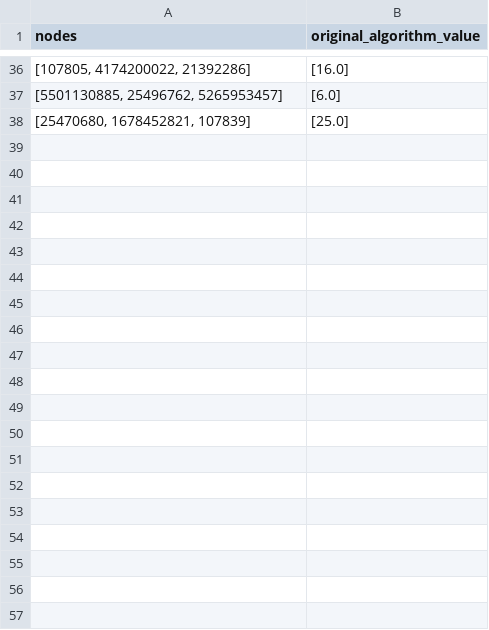
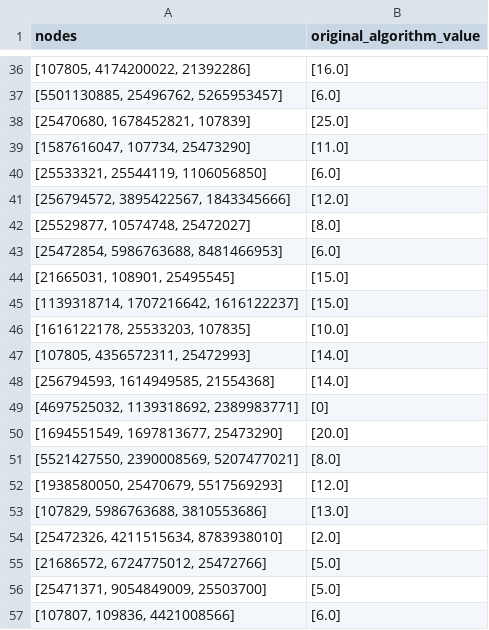
Before and after one commit to khalid-alsheeb/explainable-road-navigation, a CSV file: website/backend/data/fixed_hundred_original_vs_anytime.csv, drawn as a sheet; only a part is shown, gaps mark what is left out; the diff covers the shown part only; the diff names each change by its address in the sheet, - before the commit and + after, or states it on an @@ line.

```diff
--- a/website/backend/data/fixed_hundred_original_vs_anytime.csv
+++ b/website/backend/data/fixed_hundred_original_vs_anytime.csv
+row 39: [1587616047, 107734, 25473290] | [11.0]
+row 40: [25533321, 25544119, 1106056850] | [6.0]
+row 41: [256794572, 3895422567, 1843345666] | [12.0]
+row 42: [25529877, 10574748, 25472027] | [8.0]
+row 43: [25472854, 5986763688, 8481466953] | [6.0]
+row 44: [21665031, 108901, 25495545] | [15.0]
+row 45: [1139318714, 1707216642, 1616122237] | [15.0]
+row 46: [1616122178, 25533203, 107835] | [10.0]
+row 47: [107805, 4356572311, 25472993] | [14.0]
+row 48: [256794593, 1614949585, 21554368] | [14.0]
+row 49: [4697525032, 1139318692, 2389983771] | [0]
+row 50: [1694551549, 1697813677, 25473290] | [20.0]
+row 51: [5521427550, 2390008569, 5207477021] | [8.0]
+row 52: [1938580050, 25470679, 5517569293] | [12.0]
+row 53: [107829, 5986763688, 3810553686] | [13.0]
+row 54: [25472326, 4211515634, 8783938010] | [2.0]
+row 55: [21686572, 6724775012, 25472766] | [5.0]
+row 56: [25471371, 9054849009, 25503700] | [5.0]
+row 57: [107807, 109836, 4421008566] | [6.0]
```
Also changed, not shown: 32 added rows elsewhere in this file, 3 other files.
